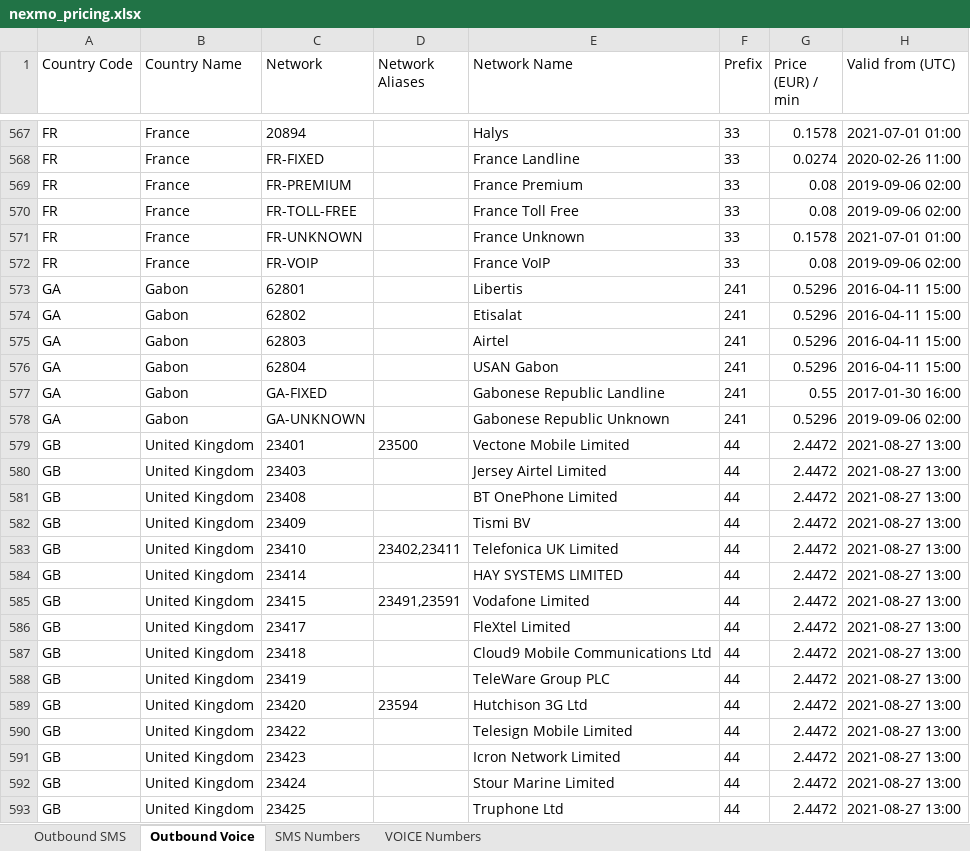
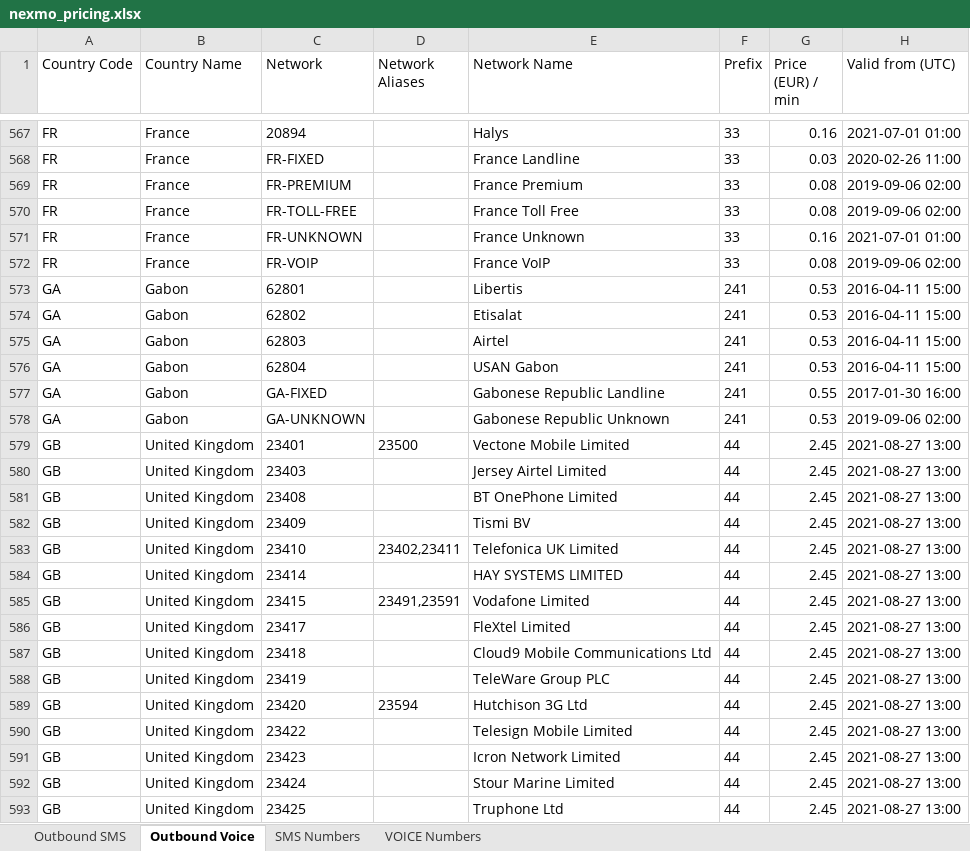
Before and after one commit to KooQix/myOrders, an Excel workbook: resources/nexmo_pricing.xlsx, sheet Outbound Voice, drawn as a sheet; only a part is shown, gaps mark what is left out; values as stored, in another font and other column widths than the file's, no borders; the diff covers the shown part only; the diff names each change by its address in the sheet, - before the commit and + after, or states it on an @@ line.

```diff
--- a/resources/nexmo_pricing.xlsx (sheet Outbound Voice)
+++ b/resources/nexmo_pricing.xlsx (sheet Outbound Voice)
-G567 (Price (EUR) / min): 0.1578
+G567 (Price (EUR) / min): 0.16
-G568 (Price (EUR) / min): 0.0274
+G568 (Price (EUR) / min): 0.03
-G571 (Price (EUR) / min): 0.1578
+G571 (Price (EUR) / min): 0.16
-G573:G576 (Price (EUR) / min): 0.5296
+G573:G576 (Price (EUR) / min): 0.53
-G578 (Price (EUR) / min): 0.5296
+G578 (Price (EUR) / min): 0.53
-G579:G593 (Price (EUR) / min): 2.4472
+G579:G593 (Price (EUR) / min): 2.45
```
Also changed, not shown: 1870 edited cells elsewhere in this sheet, sheet Outbound SMS, sheet VOICE Numbers, sheet SMS Numbers, 4 other files.
